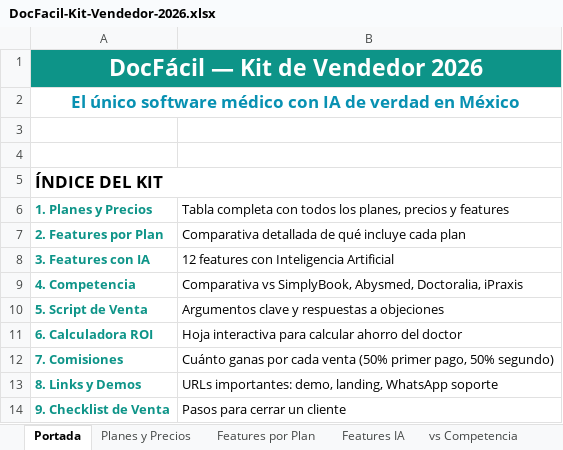
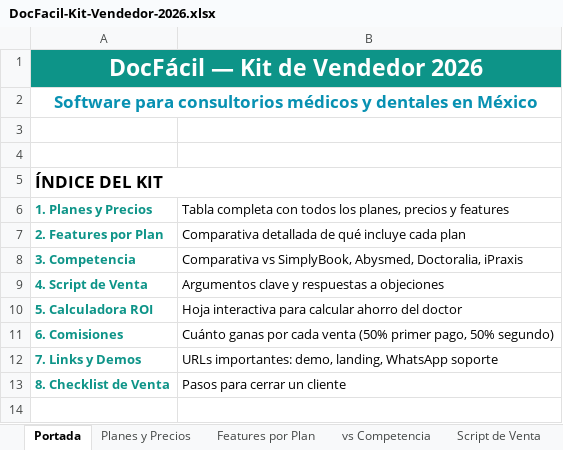
Before and after one commit to leooma24/docfacil, an Excel workbook: docs/DocFacil-Kit-Vendedor-2026.xlsx, sheet Portada, drawn as a sheet; values as stored, in another font and other column widths than the file's, no borders; removed rows and columns are numbered as before the commit, all else as after; the diff names each change by its address in the sheet, - before the commit and + after, or states it on an @@ line.

```diff
--- a/docs/DocFacil-Kit-Vendedor-2026.xlsx (sheet Portada)
+++ b/docs/DocFacil-Kit-Vendedor-2026.xlsx (sheet Portada)
-sheet tab: Features IA
-A2: El único software médico con IA de verdad en México
+A2: Software para consultorios médicos y dentales en México
-row 8: 3. Features con IA | 12 features con Inteligencia Artificial
-A8: 4. Competencia
+A8: 3. Competencia
-A9: 5. Script de Venta
+A9: 4. Script de Venta
-A10: 6. Calculadora ROI
+A10: 5. Calculadora ROI
-A11: 7. Comisiones
+A11: 6. Comisiones
-A12: 8. Links y Demos
+A12: 7. Links y Demos
-A13: 9. Checklist de Venta
+A13: 8. Checklist de Venta
```
Also changed, not shown: sheet Features por Plan, sheet Comisiones, sheet Script de Venta, sheet Planes y Precios, sheet vs Competencia, sheet Calculadora ROI, 1 more sheet, docs/acuerdo-vendedor.xlsx, docs/sales-cashflow.xlsx, 12 other files.
